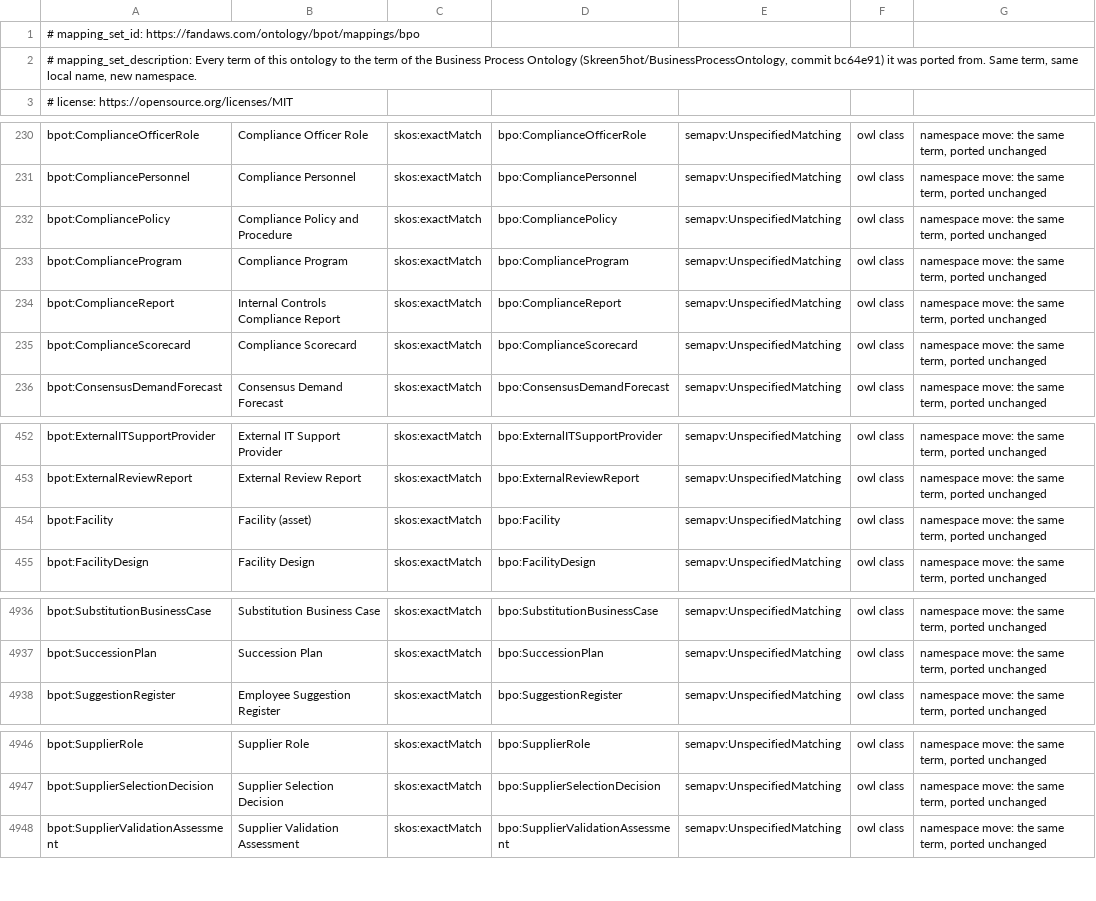
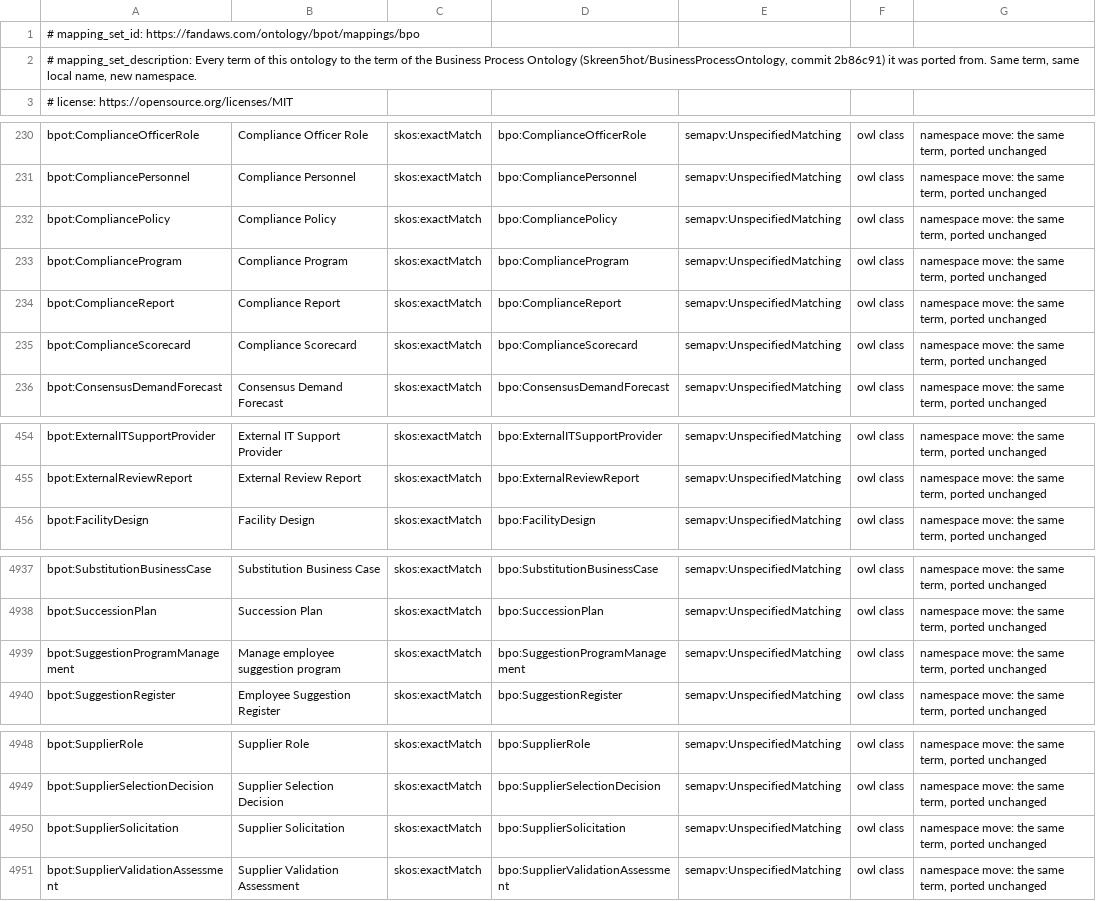
Before and after one commit to Skreen5hot/BPO-Template-Port, a TSV file: mappings/bpo.sssom.tsv, drawn as a sheet; only a part is shown, gaps mark what is left out; the diff covers the shown part only.

```diff
--- a/mappings/bpo.sssom.tsv
+++ b/mappings/bpo.sssom.tsv
@@ -1,3 +1,3 @@
 # mapping_set_id: https://fandaws.com/ontology/bpot/mappings/bpo
-# mapping_set_description: Every term of this ontology to the term of the Business Process Ontology (Skreen5hot/BusinessProcessOntology, commit bc64e91) it was ported from. Same term, same local name, new namespace.
+# mapping_set_description: Every term of this ontology to the term of the Business Process Ontology (Skreen5hot/BusinessProcessOntology, commit 2b86c91) it was ported from. Same term, same local name, new namespace.
 # license: https://opensource.org/licenses/MIT
@@ -231,5 +231,5 @@ bpot:ComplianceOfficerRole	Compliance Officer Role	skos:exactMatch	bpo:Complianc
 bpot:CompliancePersonnel	Compliance Personnel	skos:exactMatch	bpo:CompliancePersonnel	semapv:UnspecifiedMatching	owl class	namespace move: the same term, ported unchanged
-bpot:CompliancePolicy	Compliance Policy and Procedure	skos:exactMatch	bpo:CompliancePolicy	semapv:UnspecifiedMatching	owl class	namespace move: the same term, ported unchanged
+bpot:CompliancePolicy	Compliance Policy	skos:exactMatch	bpo:CompliancePolicy	semapv:UnspecifiedMatching	owl class	namespace move: the same term, ported unchanged
 bpot:ComplianceProgram	Compliance Program	skos:exactMatch	bpo:ComplianceProgram	semapv:UnspecifiedMatching	owl class	namespace move: the same term, ported unchanged
-bpot:ComplianceReport	Internal Controls Compliance Report	skos:exactMatch	bpo:ComplianceReport	semapv:UnspecifiedMatching	owl class	namespace move: the same term, ported unchanged
+bpot:ComplianceReport	Compliance Report	skos:exactMatch	bpo:ComplianceReport	semapv:UnspecifiedMatching	owl class	namespace move: the same term, ported unchanged
 bpot:ComplianceScorecard	Compliance Scorecard	skos:exactMatch	bpo:ComplianceScorecard	semapv:UnspecifiedMatching	owl class	namespace move: the same term, ported unchanged
@@ -453,3 +455,2 @@ bpot:ExternalITSupportProvider	External IT Support Provider	skos:exactMatch	bpo:
 bpot:ExternalReviewReport	External Review Report	skos:exactMatch	bpo:ExternalReviewReport	semapv:UnspecifiedMatching	owl class	namespace move: the same term, ported unchanged
-bpot:Facility	Facility (asset)	skos:exactMatch	bpo:Facility	semapv:UnspecifiedMatching	owl class	namespace move: the same term, ported unchanged
 bpot:FacilityDesign	Facility Design	skos:exactMatch	bpo:FacilityDesign	semapv:UnspecifiedMatching	owl class	namespace move: the same term, ported unchanged
@@ -4937,2 +4938,3 @@ bpot:SubstitutionBusinessCase	Substitution Business Case	skos:exactMatch	bpo:Sub
 bpot:SuccessionPlan	Succession Plan	skos:exactMatch	bpo:SuccessionPlan	semapv:UnspecifiedMatching	owl class	namespace move: the same term, ported unchanged
+bpot:SuggestionProgramManagement	Manage employee suggestion program	skos:exactMatch	bpo:SuggestionProgramManagement	semapv:UnspecifiedMatching	owl class	namespace move: the same term, ported unchanged
 bpot:SuggestionRegister	Employee Suggestion Register	skos:exactMatch	bpo:SuggestionRegister	semapv:UnspecifiedMatching	owl class	namespace move: the same term, ported unchanged
@@ -4947,2 +4949,3 @@ bpot:SupplierRole	Supplier Role	skos:exactMatch	bpo:SupplierRole	semapv:Unspecif
 bpot:SupplierSelectionDecision	Supplier Selection Decision	skos:exactMatch	bpo:SupplierSelectionDecision	semapv:UnspecifiedMatching	owl class	namespace move: the same term, ported unchanged
+bpot:SupplierSolicitation	Supplier Solicitation	skos:exactMatch	bpo:SupplierSolicitation	semapv:UnspecifiedMatching	owl class	namespace move: the same term, ported unchanged
 bpot:SupplierValidationAssessment	Supplier Validation Assessment	skos:exactMatch	bpo:SupplierValidationAssessment	semapv:UnspecifiedMatching	owl class	namespace move: the same term, ported unchanged
```
Also changed, not shown: 5 added rows, 1 removed row and 10 edited cells elsewhere in this file, 18 other files.
